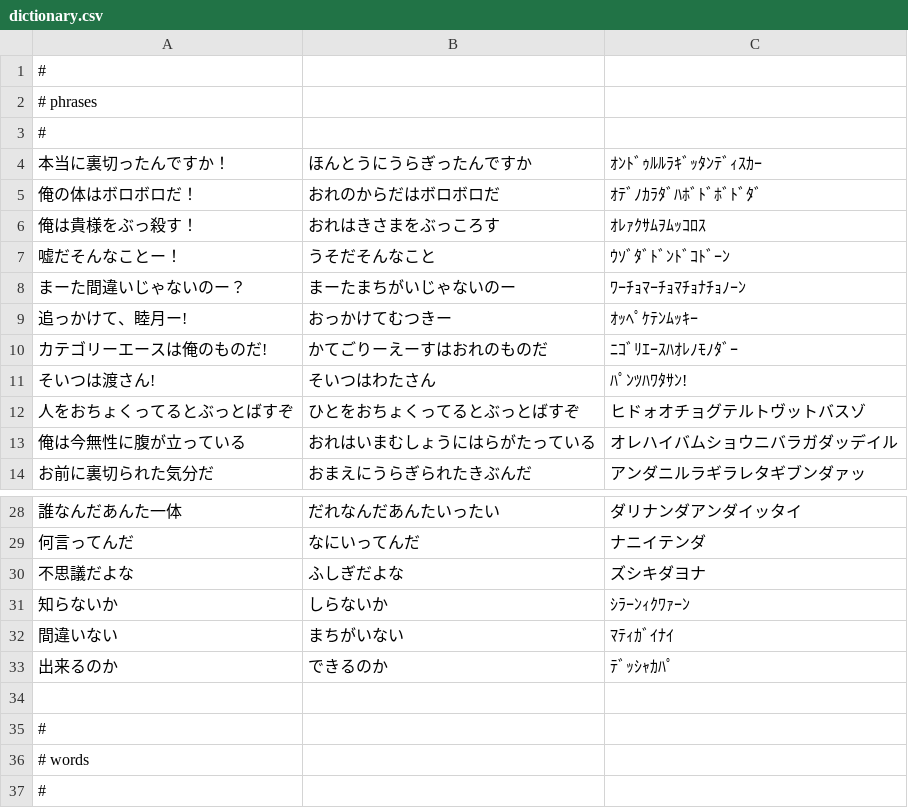
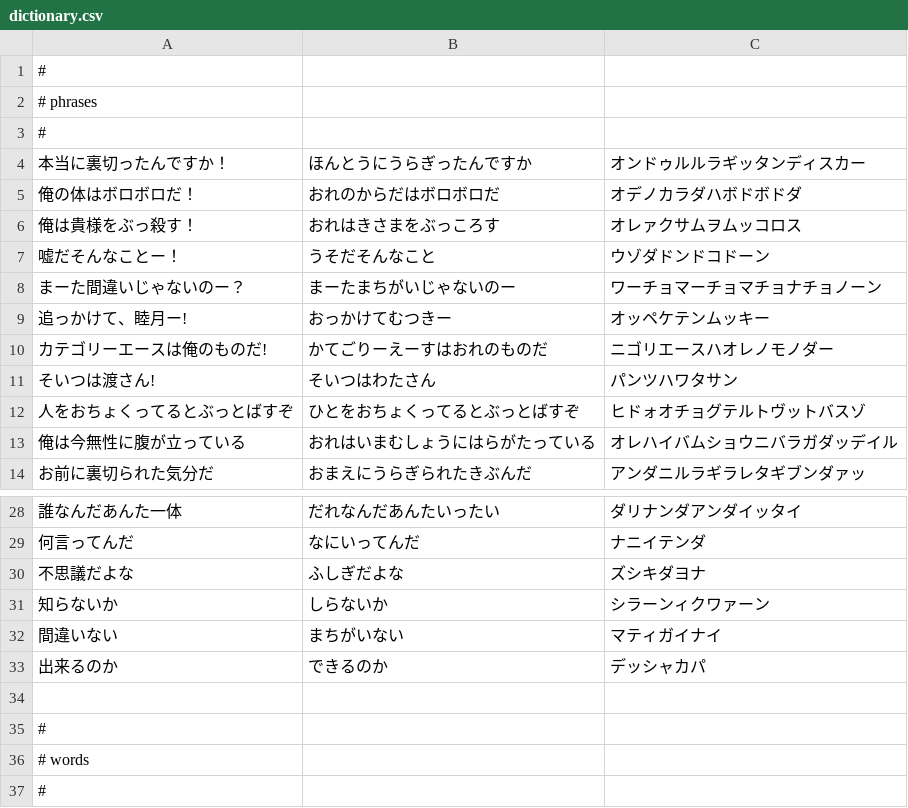
Before and after one commit to smdn/Smdn.Text.Ondulish, a CSV file: cgi/OndulishTranslator/dictionary.csv, drawn as a sheet; only a part is shown, gaps mark what is left out.

Commit message:
modified not to use half width kana in dictionary

```diff
--- a/cgi/OndulishTranslator/dictionary.csv
+++ b/cgi/OndulishTranslator/dictionary.csv
@@ -3,10 +3,10 @@
 #
-本当に裏切ったんですか！,ほんとうにうらぎったんですか,ｵﾝﾄﾞｩﾙﾙﾗｷﾞｯﾀﾝﾃﾞｨｽｶｰ
-俺の体はボロボロだ！,おれのからだはボロボロだ,ｵﾃﾞﾉｶﾗﾀﾞﾊﾎﾞﾄﾞﾎﾞﾄﾞﾀﾞ
-俺は貴様をぶっ殺す！,おれはきさまをぶっころす,ｵﾚｧｸｻﾑｦﾑｯｺﾛｽ
-嘘だそんなことー！,うそだそんなこと,ｳｿﾞﾀﾞﾄﾞﾝﾄﾞｺﾄﾞｰﾝ
-まーた間違いじゃないのー？,まーたまちがいじゃないのー,ﾜｰﾁｮﾏｰﾁｮﾏﾁｮﾅﾁｮﾉｰﾝ
-追っかけて、睦月ー!,おっかけてむつきー,ｵｯﾍﾟｹﾃﾝﾑｯｷｰ
-カテゴリーエースは俺のものだ!,かてごりーえーすはおれのものだ,ﾆｺﾞﾘｴｰｽﾊｵﾚﾉﾓﾉﾀﾞｰ
-そいつは渡さん!,そいつはわたさん,ﾊﾟﾝﾂﾊﾜﾀｻﾝ!
+本当に裏切ったんですか！,ほんとうにうらぎったんですか,オンドゥルルラギッタンディスカー
+俺の体はボロボロだ！,おれのからだはボロボロだ,オデノカラダハボドボドダ
+俺は貴様をぶっ殺す！,おれはきさまをぶっころす,オレァクサムヲムッコロス
+嘘だそんなことー！,うそだそんなこと,ウゾダドンドコドーン
+まーた間違いじゃないのー？,まーたまちがいじゃないのー,ワーチョマーチョマチョナチョノーン
+追っかけて、睦月ー!,おっかけてむつきー,オッペケテンムッキー
+カテゴリーエースは俺のものだ!,かてごりーえーすはおれのものだ,ニゴリエースハオレノモノダー
+そいつは渡さん!,そいつはわたさん,パンツハワタサン
 人をおちょくってるとぶっとばすぞ,ひとをおちょくってるとぶっとばすぞ,ヒドォオチョグテルトヴットバスゾ
@@ -30,5 +30,5 @@
 不思議だよな,ふしぎだよな,ズシキダヨナ
-知らないか,しらないか,ｼﾗｰﾝｨｸﾜｧｰﾝ
-間違いない,まちがいない,ﾏﾃｨｶﾞｲﾅｲ
-出来るのか,できるのか,ﾃﾞｯｼｬｶﾊﾟ
+知らないか,しらないか,シラーンィクワァーン
+間違いない,まちがいない,マティガイナイ
+出来るのか,できるのか,デッシャカパ
 
```
